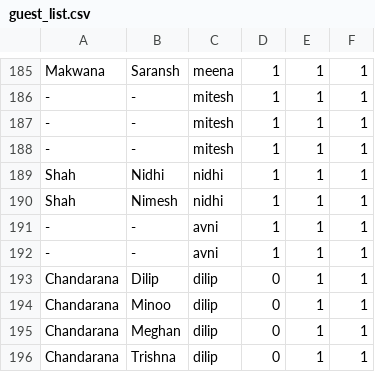
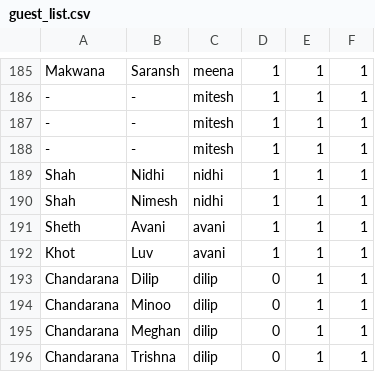
Before and after one commit to arathnam/wedding-website, a CSV file: guest_list.csv, drawn as a sheet; only a part is shown, gaps mark what is left out.

Commit message:
A few more updates to the guest list

```diff
--- a/guest_list.csv
+++ b/guest_list.csv
@@ -190,4 +190,4 @@ Shah,Nidhi,nidhi,1,1,1
 Shah,Nimesh,nidhi,1,1,1
--,-,avni,1,1,1
--,-,avni,1,1,1
+Sheth,Avani,avani,1,1,1
+Khot,Luv,avani,1,1,1
 Chandarana,Dilip,dilip,0,1,1
```
Also changed, not shown: 1 other file.
